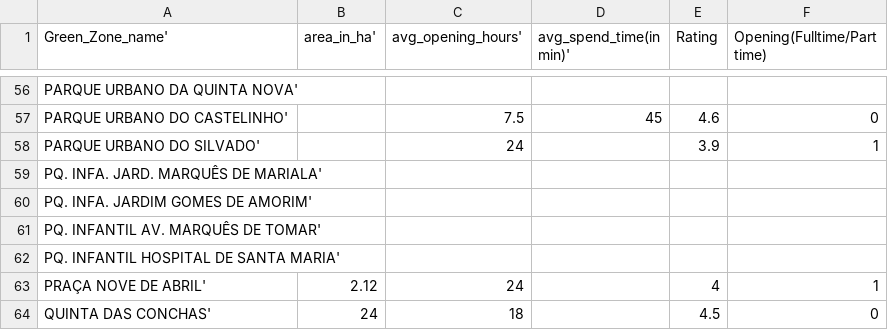
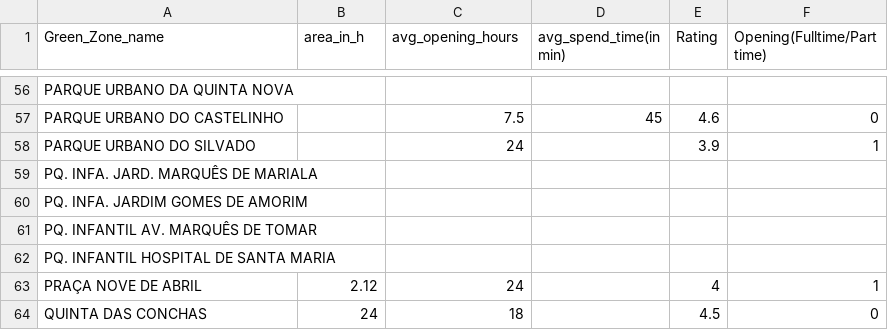
Before and after one commit to McNickSisto/world_data_league, a CSV file: stage_4/data/_TimingsData - open.csv, drawn as a sheet; only a part is shown, gaps mark what is left out; the diff covers the shown part only; the diff names each change by its address in the sheet, - before the commit and + after, or states it on an @@ line.

```diff
--- a/stage_4/data/_TimingsData - open.csv
+++ b/stage_4/data/_TimingsData - open.csv
-A1: Green_Zone_name'
+A1: Green_Zone_name
-B1: area_in_ha'
+B1: area_in_h
-C1: avg_opening_hours'
+C1: avg_opening_hours
-D1: avg_spend_time(in min)'
+D1: avg_spend_time(in min)
-A56 (Green_Zone_name): PARQUE URBANO DA QUINTA NOVA'
+A56 (Green_Zone_name): PARQUE URBANO DA QUINTA NOVA
-A57 (Green_Zone_name): PARQUE URBANO DO CASTELINHO'
+A57 (Green_Zone_name): PARQUE URBANO DO CASTELINHO
-A58 (Green_Zone_name): PARQUE URBANO DO SILVADO'
+A58 (Green_Zone_name): PARQUE URBANO DO SILVADO
-A59 (Green_Zone_name): PQ. INFA. JARD. MARQUÊS DE MARIALA'
+A59 (Green_Zone_name): PQ. INFA. JARD. MARQUÊS DE MARIALA
-A60 (Green_Zone_name): PQ. INFA. JARDIM GOMES DE AMORIM'
+A60 (Green_Zone_name): PQ. INFA. JARDIM GOMES DE AMORIM
-A61 (Green_Zone_name): PQ. INFANTIL AV. MARQUÊS DE TOMAR'
+A61 (Green_Zone_name): PQ. INFANTIL AV. MARQUÊS DE TOMAR
-A62 (Green_Zone_name): PQ. INFANTIL HOSPITAL DE SANTA MARIA'
+A62 (Green_Zone_name): PQ. INFANTIL HOSPITAL DE SANTA MARIA
-A63 (Green_Zone_name): PRAÇA NOVE DE ABRIL'
+A63 (Green_Zone_name): PRAÇA NOVE DE ABRIL
-A64 (Green_Zone_name): QUINTA DAS CONCHAS'
+A64 (Green_Zone_name): QUINTA DAS CONCHAS
```
Also changed, not shown: 54 edited cells elsewhere in this file.
